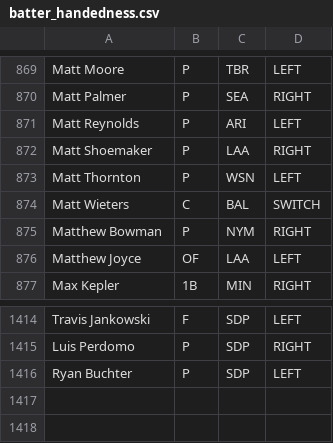
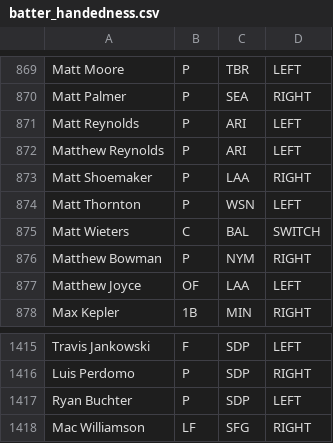
Before and after one commit to BenikaH/fantasysports, a CSV file: data/batter_handedness.csv, drawn as a sheet; only a part is shown, gaps mark what is left out; the diff names each change by its address in the sheet, - before the commit and + after, or states it on an @@ line.

```diff
--- a/data/batter_handedness.csv
+++ b/data/batter_handedness.csv
+row 872: Matthew Reynolds | P | ARI | LEFT
+row 1418: Mac Williamson | LF | SFG | RIGHT
```
Also changed, not shown: data/pitcher_handedness.csv, 6 other files.
